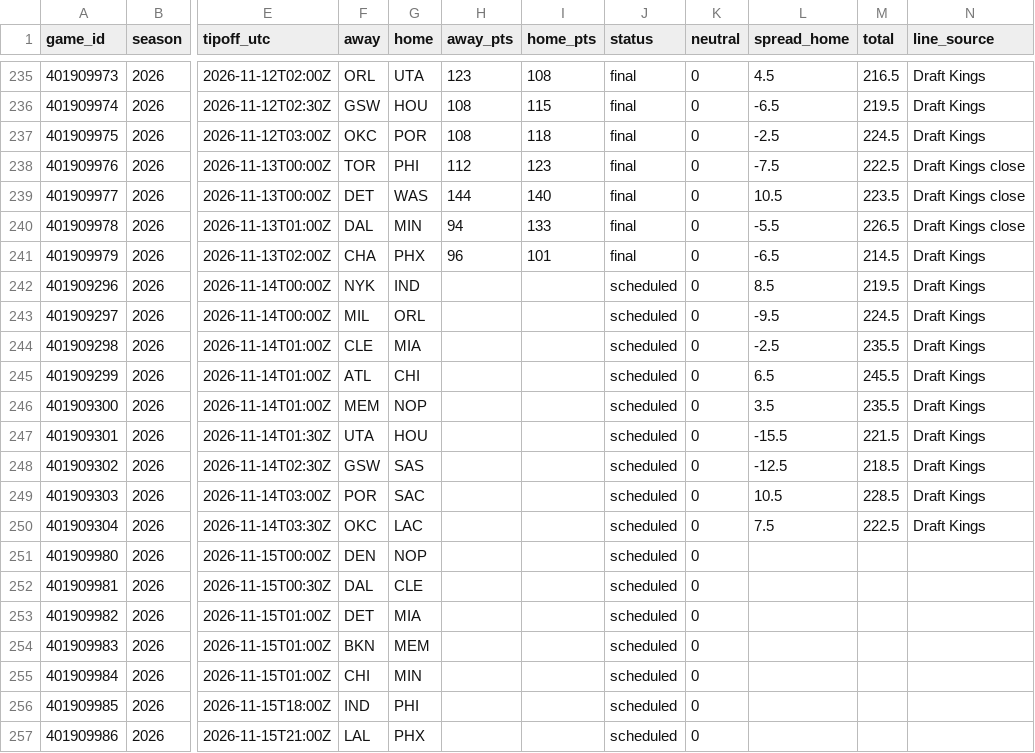
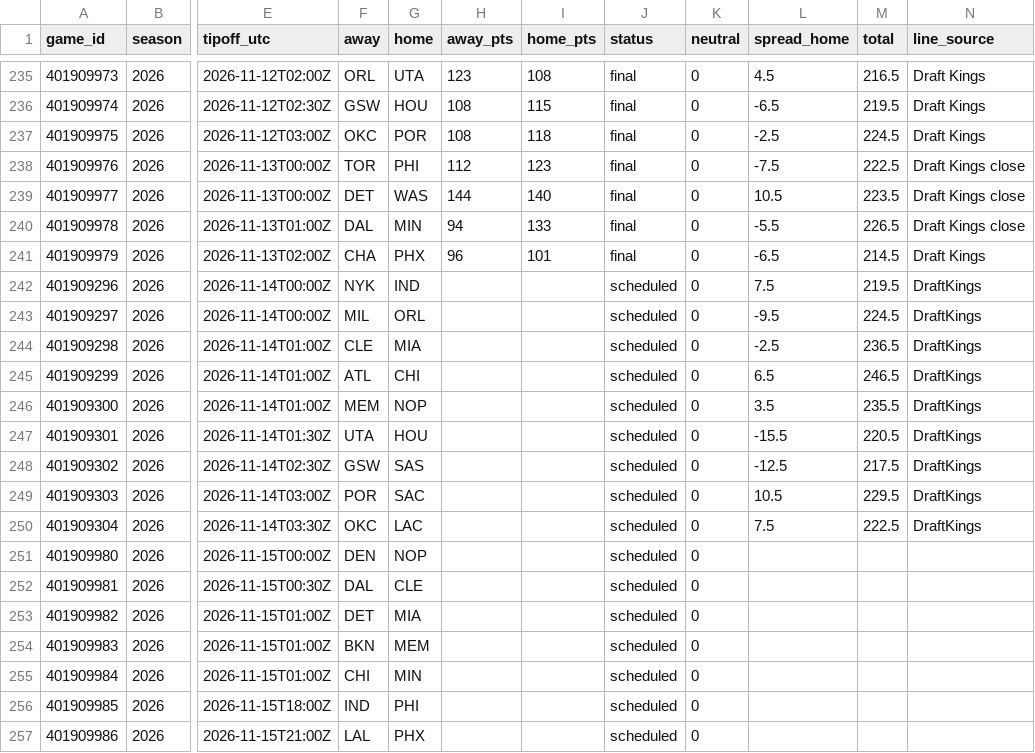
Before and after one commit to adnwkr/KalshiAgent, a CSV file: nba-kalshi/data/results/games_2026.csv, drawn as a sheet; only a part is shown, gaps mark what is left out; the diff names each change by its address in the sheet, - before the commit and + after, or states it on an @@ line.

```diff
--- a/nba-kalshi/data/results/games_2026.csv
+++ b/nba-kalshi/data/results/games_2026.csv
-L242 (spread_home): 8.5
+L242 (spread_home): 7.5
-N242:N250 (line_source): Draft Kings
+N242:N250 (line_source): DraftKings
-M244 (total): 235.5
+M244 (total): 236.5
-M245 (total): 245.5
+M245 (total): 246.5
-M247 (total): 221.5
+M247 (total): 220.5
-M248 (total): 218.5
+M248 (total): 217.5
-M249 (total): 228.5
+M249 (total): 229.5
```
Also changed, not shown: 16 other files.
